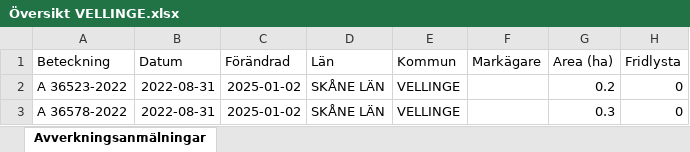
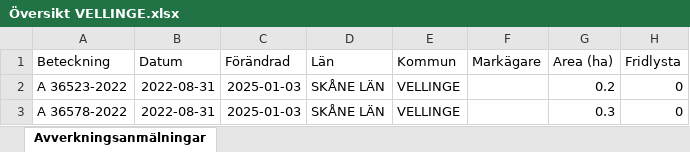
Before and after one commit to klasma/Logging_1233, an Excel workbook: Översikt VELLINGE.xlsx, sheet Avverkningsanmälningar, drawn as a sheet; only a part is shown; values as stored, in another font and other column widths than the file's, no borders; the diff names each change by its address in the sheet, - before the commit and + after, or states it on an @@ line.

```diff
--- a/Översikt VELLINGE.xlsx (sheet Avverkningsanmälningar)
+++ b/Översikt VELLINGE.xlsx (sheet Avverkningsanmälningar)
-C2:C3 (Förändrad): 2025-01-02
+C2:C3 (Förändrad): 2025-01-03
```
Also changed, not shown: 1 other file.
